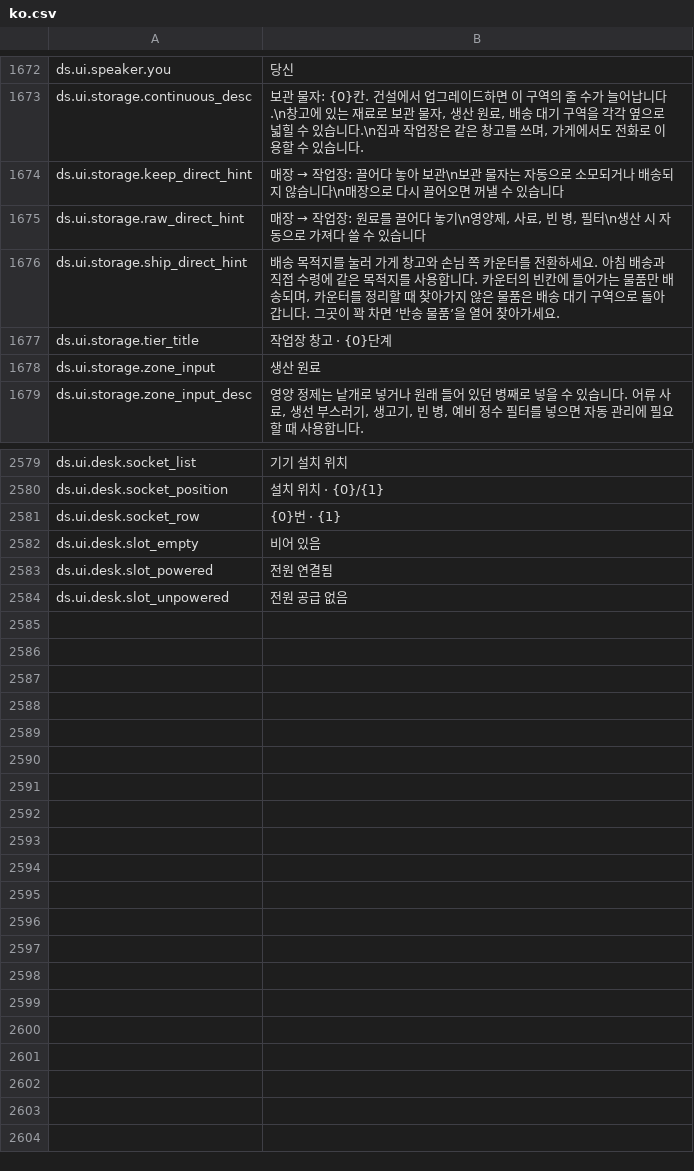
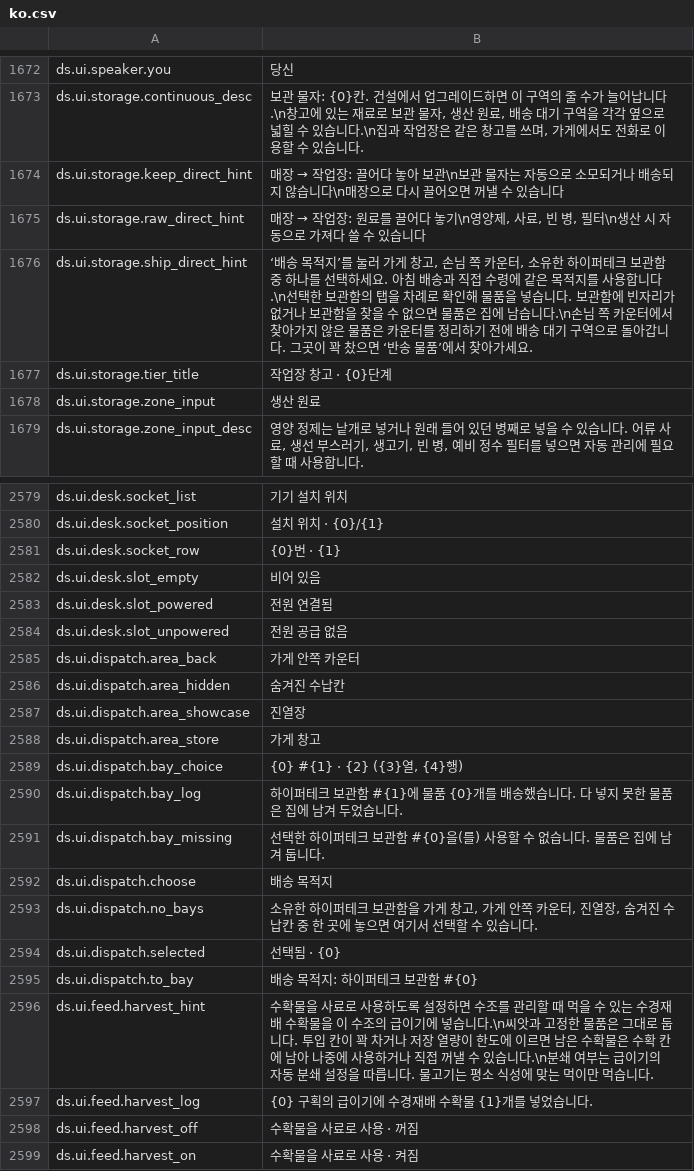
Before and after one commit to project-parr0t/probably-translated, a CSV file: workshop-overlays/3832941698/Localization/ko.csv, drawn as a sheet; only a part is shown, gaps mark what is left out; the diff names each change by its address in the sheet, - before the commit and + after, or states it on an @@ line.

Commit message:
Release 1.0.47 Update supported mod translations
- Update Korean locale overlays and managed routes for the current supported mod versions.
- Record the reviewed DLL identities and regenerate Harmony bindings.

```diff
--- a/workshop-overlays/3832941698/Localization/ko.csv
+++ b/workshop-overlays/3832941698/Localization/ko.csv
-B1676: 배송 목적지를 눌러 가게 창고와 손님 쪽 카운터를 전환하세요. 아침 배송과 직접 수령에 같은 목적지를 사용합니다. 카운터의 빈칸에 들어가는 물품만 배송되며, 카운터를 정리할 때 찾아가지 않은 물품은 배송 대기 구역으로 돌아갑니다. 그곳이 꽉 차면 ‘반송 물품’을 열어 찾아가…
+B1676: ‘배송 목적지’를 눌러 가게 창고, 손님 쪽 카운터, 소유한 하이퍼테크 보관함 중 하나를 선택하세요. 아침 배송과 직접 수령에 같은 목적지를 사용합니다.\n선택한 보관함의 탭을 차례로 확인해 물품을 넣습니다. 보관함에 빈자리가 없거나 보관함을 찾을 수 없으면 물품은 집에 남습니다.\n손님 쪽 카운터에서 찾아가지 않은 물품은 카운터를 정리하기 전에 배송 대기 구역으로 돌아갑니다. 그곳이 꽉 찼으면 ‘반송 물품’에서 찾아가…
+row 2585: ds.ui.dispatch.area_back | 가게 안쪽 카운터
+row 2586: ds.ui.dispatch.area_hidden | 숨겨진 수납칸
+row 2587: ds.ui.dispatch.area_showcase | 진열장
+row 2588: ds.ui.dispatch.area_store | 가게 창고
+row 2589: ds.ui.dispatch.bay_choice | {0} #{1} · {2} ({3}열, {4}행)
+row 2590: ds.ui.dispatch.bay_log | 하이퍼테크 보관함 #{1}에 물품 {0}개를 배송했습니다. 다 넣지 못한 물품은 집에 남겨 두었습니다.
+row 2591: ds.ui.dispatch.bay_missing | 선택한 하이퍼테크 보관함 #{0}을(를) 사용할 수 없습니다. 물품은 집에 남겨 둡니다.
+row 2592: ds.ui.dispatch.choose | 배송 목적지
+row 2593: ds.ui.dispatch.no_bays | 소유한 하이퍼테크 보관함을 가게 창고, 가게 안쪽 카운터, 진열장, 숨겨진 수납칸 중 한 곳에 놓으면 여기서 선택할 수 있습니다.
+row 2594: ds.ui.dispatch.selected | 선택됨 · {0}
+row 2595: ds.ui.dispatch.to_bay | 배송 목적지: 하이퍼테크 보관함 #{0}
+row 2596: ds.ui.feed.harvest_hint | 수확물을 사료로 사용하도록 설정하면 수조를 관리할 때 먹을 수 있는 수경재배 수확물을 이 수조의 급이기에 넣습니다.\n씨앗과 고정한 물품은 그대로 둡니다. 투입 칸이 꽉 차거나 저장 열량이 한도에 이르면 남은 수확물은 수확 칸에 남아 나중에 사용하거나 직접 꺼낼 수 있습니다.\n분쇄 여부는 급이기의 자동 분쇄 설정을 따릅니다. 물고기는 평소 식성에 맞는 먹이만 먹습니다.
+row 2597: ds.ui.feed.harvest_log | {0} 구획의 급이기에 수경재배 수확물 {1}개를 넣었습니다.
+row 2598: ds.ui.feed.harvest_off | 수확물을 사료로 사용 · 꺼짐
+row 2599: ds.ui.feed.harvest_on | 수확물을 사료로 사용 · 켜짐
```
Also changed, not shown: workshop-overlays/3829409725/Localization/ko.csv, workshop-overlays/3834226532/Localization/ko.csv, 19 other files.
